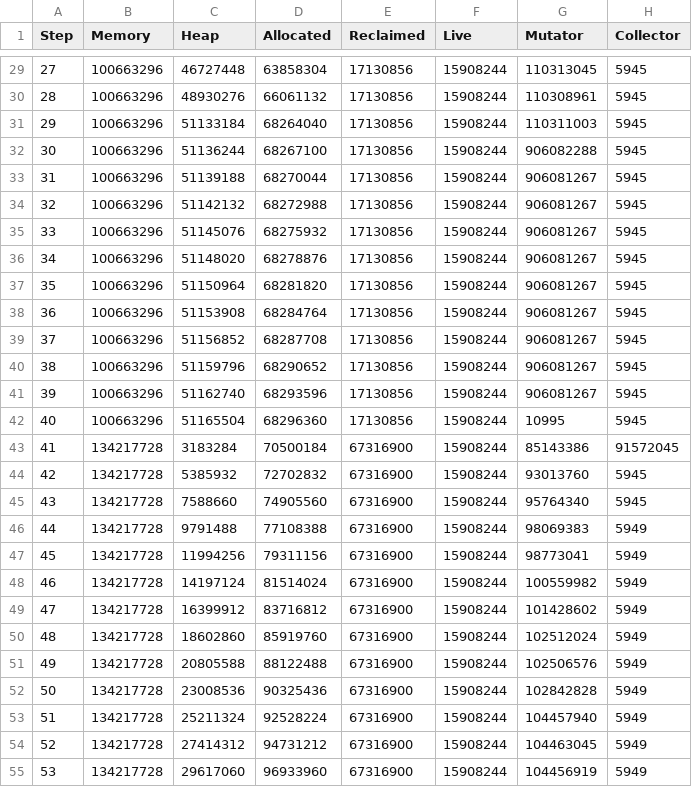
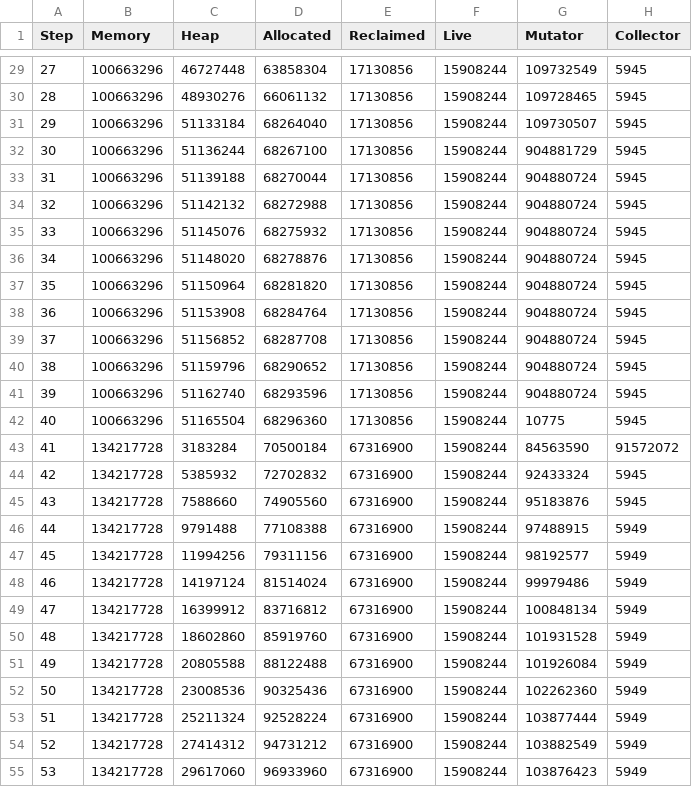
Before and after one commit to luc-blaeser/gcbench, a CSV file: reports/performance-imperative-rb-tree-incremental.csv, drawn as a sheet; only a part is shown, gaps mark what is left out; the diff covers the shown part only.

```diff
--- a/reports/performance-imperative-rb-tree-incremental.csv
+++ b/reports/performance-imperative-rb-tree-incremental.csv
@@ -29,27 +29,27 @@ Step, Memory, Heap, Allocated, Reclaimed, Live, Mutator, Collector
-27, 100663296, 46727448, 63858304, 17130856, 15908244, 110313045, 5945
-28, 100663296, 48930276, 66061132, 17130856, 15908244, 110308961, 5945
-29, 100663296, 51133184, 68264040, 17130856, 15908244, 110311003, 5945
-30, 100663296, 51136244, 68267100, 17130856, 15908244, 906082288, 5945
-31, 100663296, 51139188, 68270044, 17130856, 15908244, 906081267, 5945
-32, 100663296, 51142132, 68272988, 17130856, 15908244, 906081267, 5945
-33, 100663296, 51145076, 68275932, 17130856, 15908244, 906081267, 5945
-34, 100663296, 51148020, 68278876, 17130856, 15908244, 906081267, 5945
-35, 100663296, 51150964, 68281820, 17130856, 15908244, 906081267, 5945
-36, 100663296, 51153908, 68284764, 17130856, 15908244, 906081267, 5945
-37, 100663296, 51156852, 68287708, 17130856, 15908244, 906081267, 5945
-38, 100663296, 51159796, 68290652, 17130856, 15908244, 906081267, 5945
-39, 100663296, 51162740, 68293596, 17130856, 15908244, 906081267, 5945
-40, 100663296, 51165504, 68296360, 17130856, 15908244, 10995, 5945
-41, 134217728, 3183284, 70500184, 67316900, 15908244, 85143386, 91572045
-42, 134217728, 5385932, 72702832, 67316900, 15908244, 93013760, 5945
-43, 134217728, 7588660, 74905560, 67316900, 15908244, 95764340, 5945
-44, 134217728, 9791488, 77108388, 67316900, 15908244, 98069383, 5949
-45, 134217728, 11994256, 79311156, 67316900, 15908244, 98773041, 5949
-46, 134217728, 14197124, 81514024, 67316900, 15908244, 100559982, 5949
-47, 134217728, 16399912, 83716812, 67316900, 15908244, 101428602, 5949
-48, 134217728, 18602860, 85919760, 67316900, 15908244, 102512024, 5949
-49, 134217728, 20805588, 88122488, 67316900, 15908244, 102506576, 5949
-50, 134217728, 23008536, 90325436, 67316900, 15908244, 102842828, 5949
-51, 134217728, 25211324, 92528224, 67316900, 15908244, 104457940, 5949
-52, 134217728, 27414312, 94731212, 67316900, 15908244, 104463045, 5949
-53, 134217728, 29617060, 96933960, 67316900, 15908244, 104456919, 5949
+27, 100663296, 46727448, 63858304, 17130856, 15908244, 109732549, 5945
+28, 100663296, 48930276, 66061132, 17130856, 15908244, 109728465, 5945
+29, 100663296, 51133184, 68264040, 17130856, 15908244, 109730507, 5945
+30, 100663296, 51136244, 68267100, 17130856, 15908244, 904881729, 5945
+31, 100663296, 51139188, 68270044, 17130856, 15908244, 904880724, 5945
+32, 100663296, 51142132, 68272988, 17130856, 15908244, 904880724, 5945
+33, 100663296, 51145076, 68275932, 17130856, 15908244, 904880724, 5945
+34, 100663296, 51148020, 68278876, 17130856, 15908244, 904880724, 5945
+35, 100663296, 51150964, 68281820, 17130856, 15908244, 904880724, 5945
+36, 100663296, 51153908, 68284764, 17130856, 15908244, 904880724, 5945
+37, 100663296, 51156852, 68287708, 17130856, 15908244, 904880724, 5945
+38, 100663296, 51159796, 68290652, 17130856, 15908244, 904880724, 5945
+39, 100663296, 51162740, 68293596, 17130856, 15908244, 904880724, 5945
+40, 100663296, 51165504, 68296360, 17130856, 15908244, 10775, 5945
+41, 134217728, 3183284, 70500184, 67316900, 15908244, 84563590, 91572072
+42, 134217728, 5385932, 72702832, 67316900, 15908244, 92433324, 5945
+43, 134217728, 7588660, 74905560, 67316900, 15908244, 95183876, 5945
+44, 134217728, 9791488, 77108388, 67316900, 15908244, 97488915, 5949
+45, 134217728, 11994256, 79311156, 67316900, 15908244, 98192577, 5949
+46, 134217728, 14197124, 81514024, 67316900, 15908244, 99979486, 5949
+47, 134217728, 16399912, 83716812, 67316900, 15908244, 100848134, 5949
+48, 134217728, 18602860, 85919760, 67316900, 15908244, 101931528, 5949
+49, 134217728, 20805588, 88122488, 67316900, 15908244, 101926084, 5949
+50, 134217728, 23008536, 90325436, 67316900, 15908244, 102262360, 5949
+51, 134217728, 25211324, 92528224, 67316900, 15908244, 103877444, 5949
+52, 134217728, 27414312, 94731212, 67316900, 15908244, 103882549, 5949
+53, 134217728, 29617060, 96933960, 67316900, 15908244, 103876423, 5949
```
Also changed, not shown: 67 edited cells elsewhere in this file, reports/performance-asset-storage-incremental.csv, reports/performance-cancan-incremental.csv, 32 other files.
